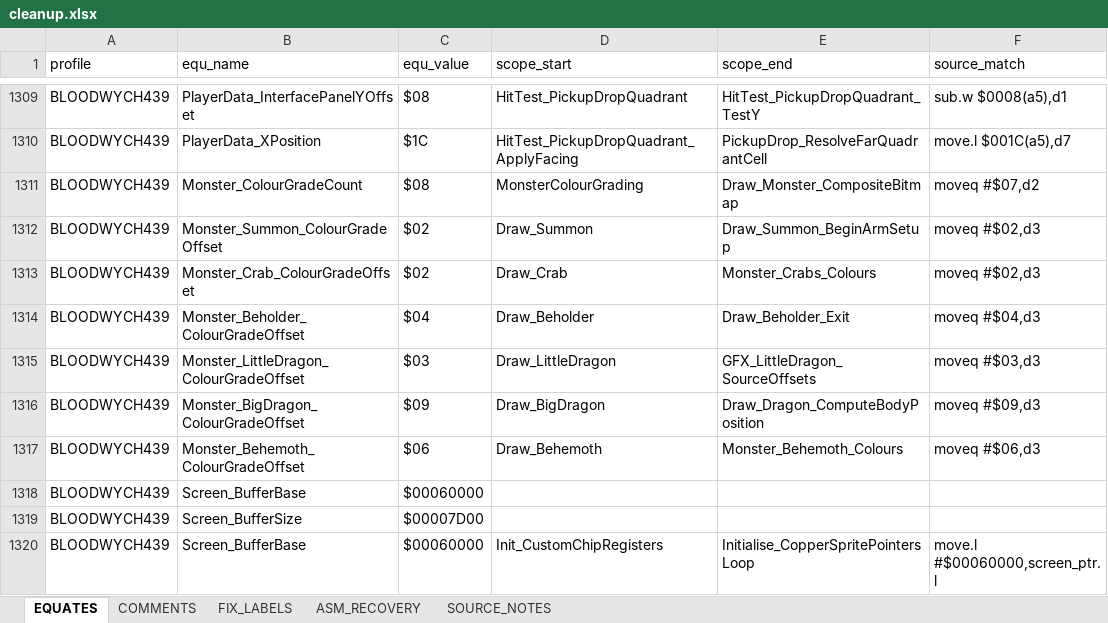
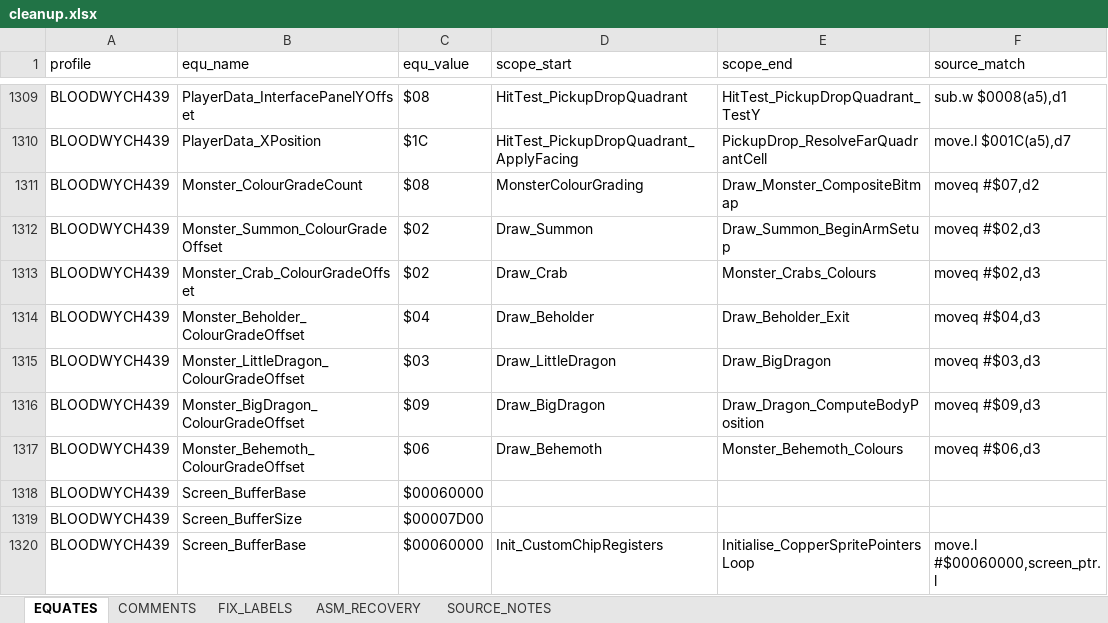
Before and after one commit to HoraceAndTheSpider/Bloodwych-68k, an Excel workbook: cleanup.xlsx, sheet EQUATES, drawn as a sheet; only a part is shown, gaps mark what is left out; values as stored, in another font and other column widths than the file's, no borders; the diff names each change by its address in the sheet, - before the commit and + after, or states it on an @@ line.

```diff
--- a/cleanup.xlsx (sheet EQUATES)
+++ b/cleanup.xlsx (sheet EQUATES)
-E1315 (scope_end): GFX_LittleDragon_SourceOffsets
+E1315 (scope_end): Draw_BigDragon
```
Also changed, not shown: segments.xlsx, 14 other files.
